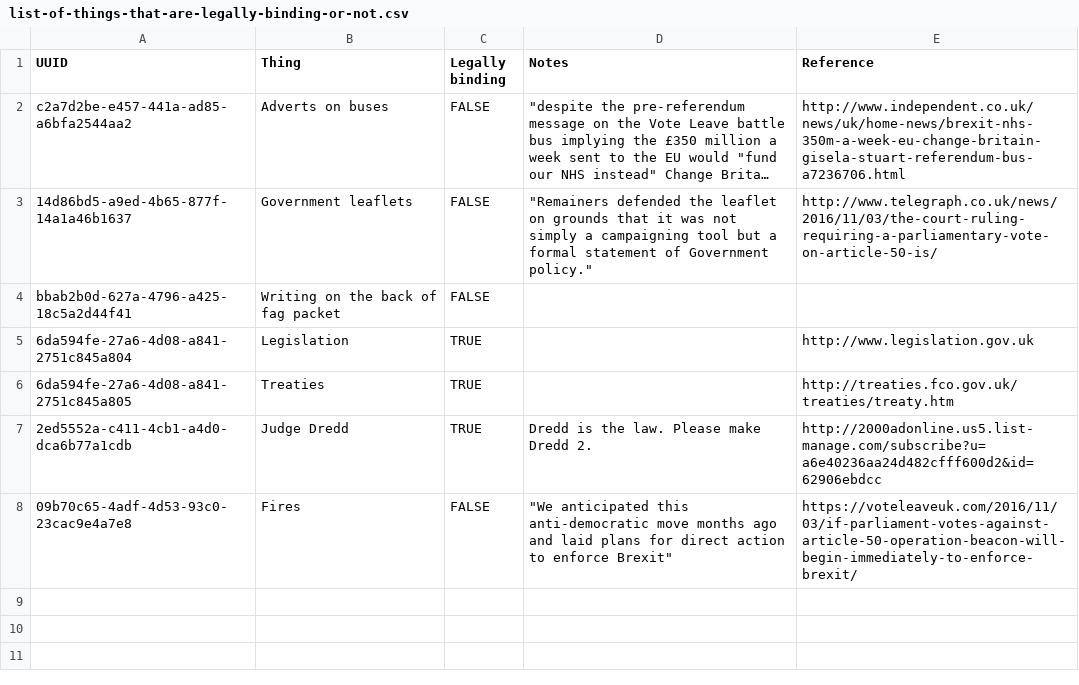
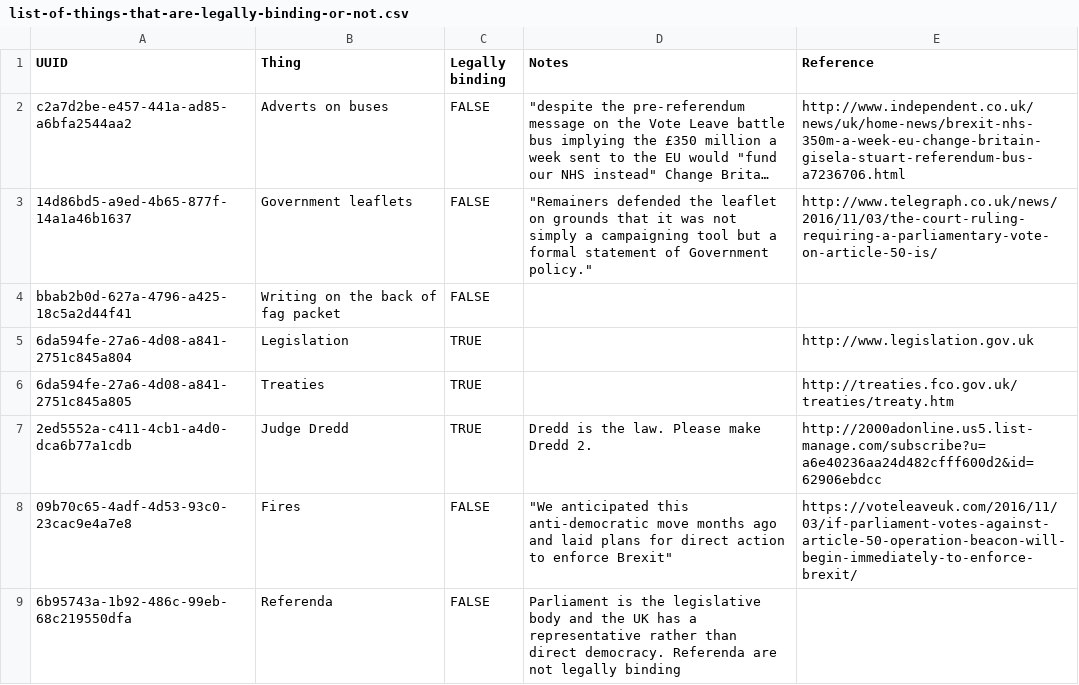
Before and after one commit to rchards/things-that-are-legally-binding-or-not-within-the-uk, a CSV file: data/list-of-things-that-are-legally-binding-or-not.csv, drawn as a sheet; long unchanged cells end in ….

Commit message:
Update list-of-things-that-are-legally-binding-or-not.csv

```diff
--- a/data/list-of-things-that-are-legally-binding-or-not.csv
+++ b/data/list-of-things-that-are-legally-binding-or-not.csv
@@ -8 +8,2 @@ bbab2b0d-627a-4796-a425-18c5a2d44f41,Writing on the back of fag packet,FALSE,,
 09b70c65-4adf-4d53-93c0-23cac9e4a7e8,Fires,FALSE,"""We anticipated this anti-democratic move months ago and laid plans for direct action to enforce Brexit""",https://voteleaveuk.com/2016/11/03/if-parliament-votes-against-article-50-operation-beacon-will-begin-immediately-to-enforce-brexit/
+6b95743a-1b92-486c-99eb-68c219550dfa,Referenda,FALSE,Parliament is the legislative body and the UK has a representative rather than direct democracy. Referenda are not legally binding,
```
